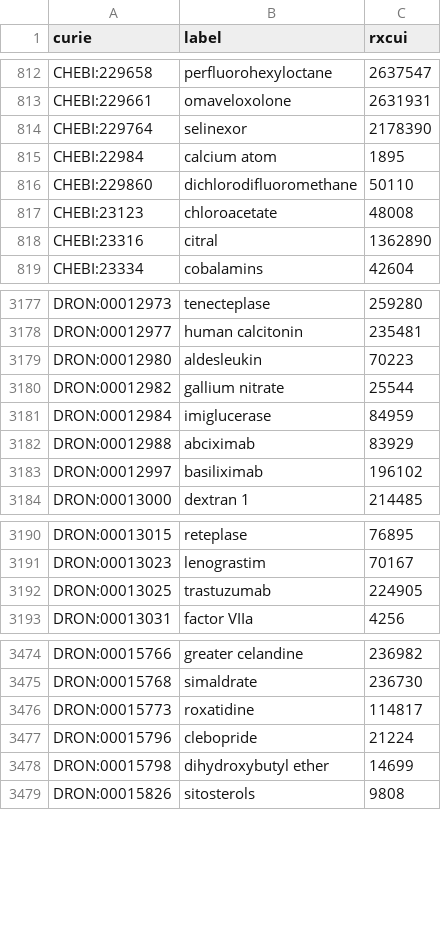
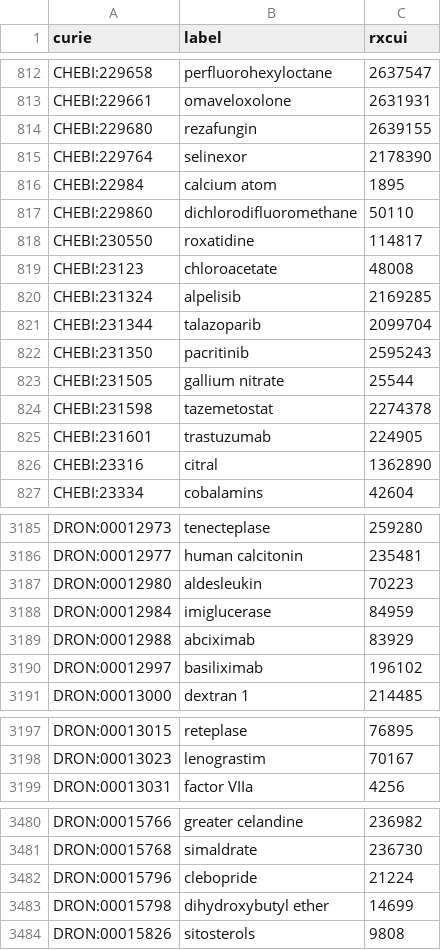
Before and after one commit to mcwdsi/dron, a TSV file: src/templates/ingredient.tsv, drawn as a sheet; only a part is shown, gaps mark what is left out; removed rows and columns are numbered as before the commit, all else as after; the diff covers the shown part only; the diff names each change by its address in the sheet, - before the commit and + after, or states it on an @@ line.

```diff
--- a/src/templates/ingredient.tsv
+++ b/src/templates/ingredient.tsv
+row 814: CHEBI:229680 | rezafungin | 2639155
+row 818: CHEBI:230550 | roxatidine | 114817
+row 820: CHEBI:231324 | alpelisib | 2169285
+row 821: CHEBI:231344 | talazoparib | 2099704
+row 822: CHEBI:231350 | pacritinib | 2595243
+row 823: CHEBI:231505 | gallium nitrate | 25544
+row 824: CHEBI:231598 | tazemetostat | 2274378
+row 825: CHEBI:231601 | trastuzumab | 224905
-row 3180: DRON:00012982 | gallium nitrate | 25544
-row 3192: DRON:00013025 | trastuzumab | 224905
-row 3476: DRON:00015773 | roxatidine | 114817
```
Also changed, not shown: 5 removed rows elsewhere in this file, src/templates/clinical_drug_form_ingredient.tsv, src/templates/obsolete.tsv, 1 other file.
